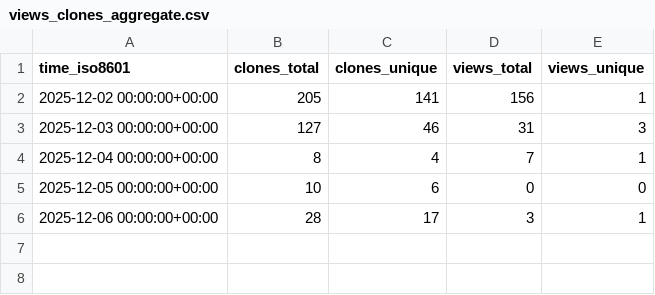
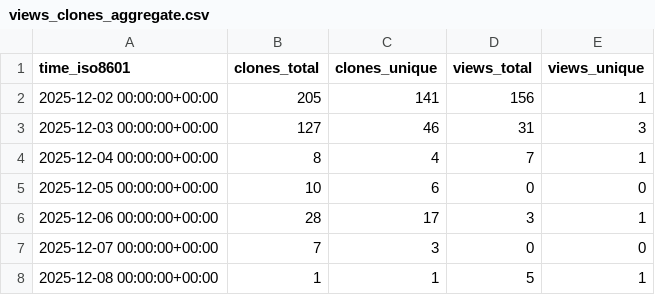
Before and after one commit to ErnakovichLab/PicarroLicorLoopCode, a CSV file: ErnakovichLab/PicarroLicorLoopCode/ghrs-data/views_clones_aggregate.csv, drawn as a sheet.

```diff
--- a/ErnakovichLab/PicarroLicorLoopCode/ghrs-data/views_clones_aggregate.csv
+++ b/ErnakovichLab/PicarroLicorLoopCode/ghrs-data/views_clones_aggregate.csv
@@ -6 +6,3 @@ time_iso8601,clones_total,clones_unique,views_total,views_unique
 2025-12-06 00:00:00+00:00,28,17,3,1
+2025-12-07 00:00:00+00:00,7,3,0,0
+2025-12-08 00:00:00+00:00,1,1,5,1
```
Also changed, not shown: 1 other file.
